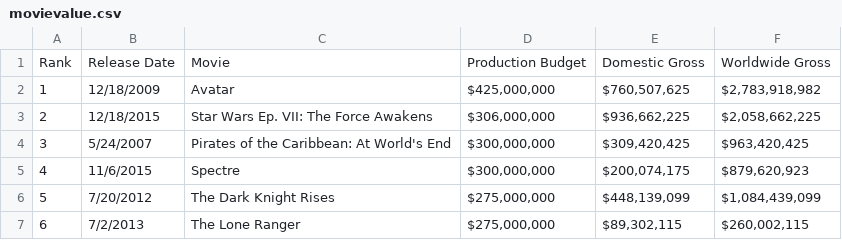
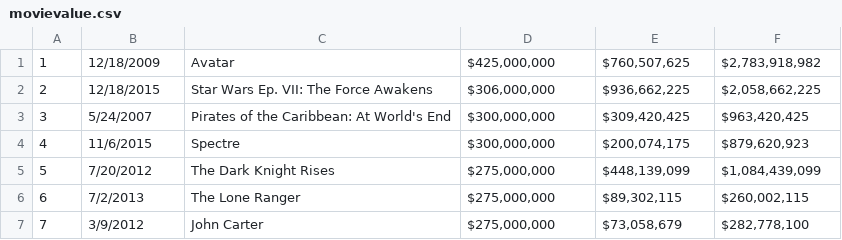
Before and after one commit to Fthi-S3074641/datascience-mine, a CSV file: movievalue.csv, drawn as a sheet; only a part is shown; the shorter side is filled out with more unchanged rows; the diff names each change by its address in the sheet, - before the commit and + after, or states it on an @@ line.

```diff
--- a/movievalue.csv
+++ b/movievalue.csv
-row 1: Rank | Release Date | Movie | Production Budget | Domestic Gross | Worldwide Gross
```
Also changed, not shown: 3 other files.
